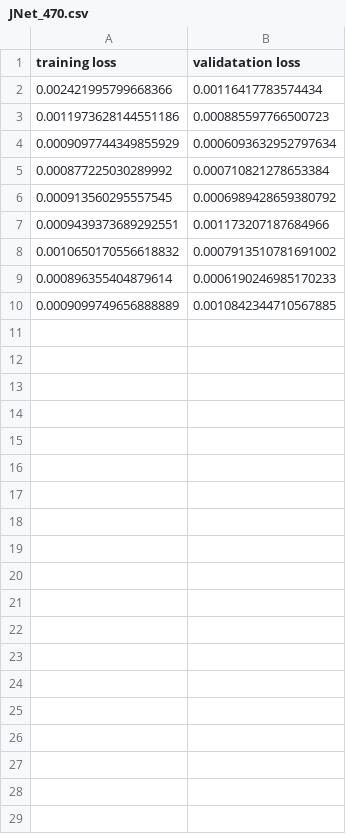
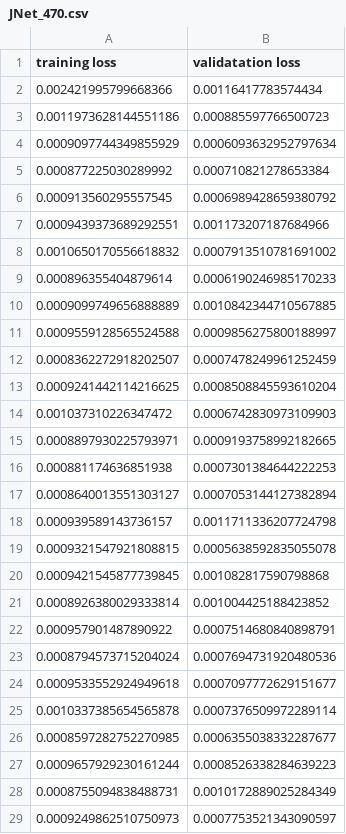
Before and after one commit to HaLU-9000/JNet, a CSV file: experiments/traincurves/JNet_470.csv, drawn as a sheet; only a part is shown; the diff covers the shown part only.

Commit message:
470 train done

```diff
--- a/experiments/traincurves/JNet_470.csv
+++ b/experiments/traincurves/JNet_470.csv
@@ -10 +10,20 @@ training loss,validatation loss
 0.0009099749656888889,0.0010842344710567885
+0.0009559128565524588,0.0009856275800188997
+0.0008362272918202507,0.0007478249961252459
+0.0009241442114216625,0.0008508845593610204
+0.001037310226347472,0.0006742830973109903
+0.0008897930225793971,0.0009193758992182665
+0.000881174636851938,0.0007301384644222253
+0.0008640013551303127,0.0007053144127382894
+0.000939589143736157,0.0011711336207724798
+0.0009321547921808815,0.0005638592835055078
+0.0009421545877739845,0.001082817590798868
+0.0008926380029333814,0.001004425188423852
+0.000957901487890922,0.0007514680840898791
+0.0008794573715204024,0.0007694731920480536
+0.0009533552924949618,0.0007097772629151677
+0.0010337385654565878,0.0007376509972289114
+0.0008597282752270985,0.0006355038332287677
+0.0009657929230161244,0.0008526338284639223
+0.0008755094838488731,0.0010172889025284349
+0.0009249862510750973,0.0007753521343090597
```
Also changed, not shown: 27 added rows elsewhere in this file, 5 other files.
